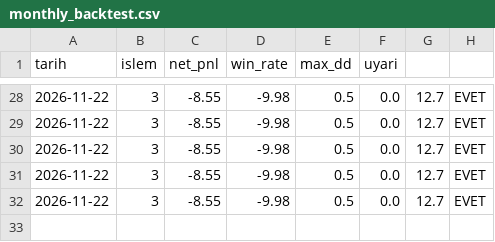
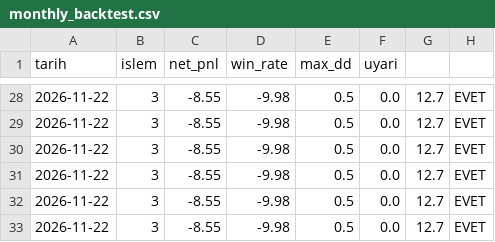
Before and after one commit to hakansazci01/hsc-borsa-analiz, a CSV file: monthly_backtest.csv, drawn as a sheet; only a part is shown, gaps mark what is left out.

```diff
--- a/monthly_backtest.csv
+++ b/monthly_backtest.csv
@@ -32 +32,2 @@
 2026-11-22,3,-8.55,-9.98,0.5,0.0,12.7,EVET
+2026-11-22,3,-8.55,-9.98,0.5,0.0,12.7,EVET
```
Also changed, not shown: manual_log.csv, params_history.csv, 10 other files.
